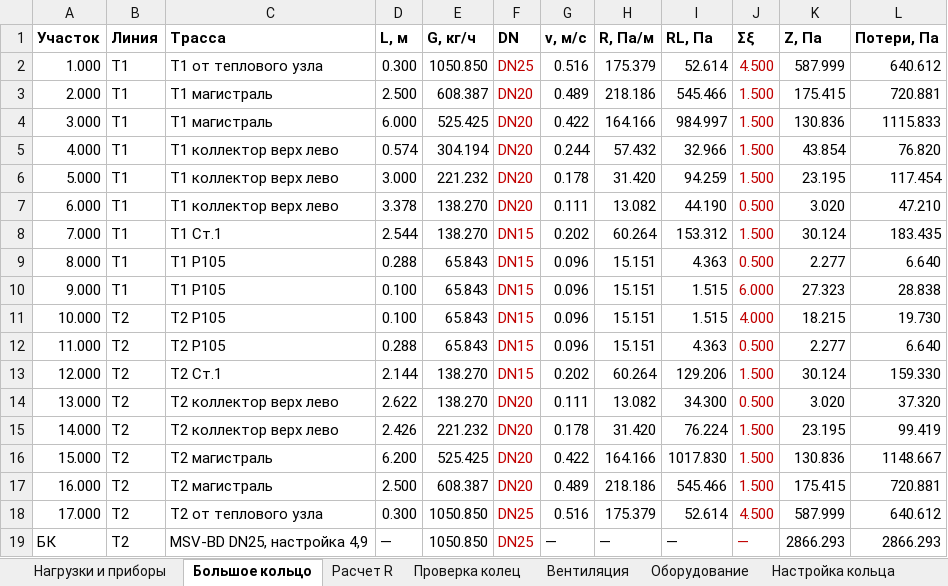
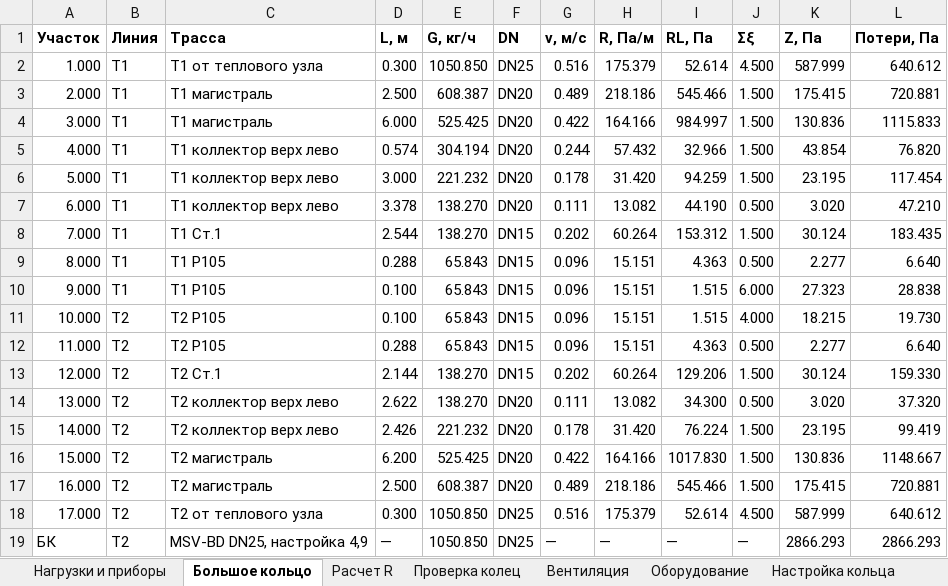
Before and after one commit to andrewwhitevo650-star/Elena, an Excel workbook: Итог_178/178_Расчетные_таблицы.xlsx, sheet Большое кольцо, drawn as a sheet; values as stored, in another font and other column widths than the file's, no borders; the diff names each change by its address in the sheet, - before the commit and + after, or states it on an @@ line.

```diff
--- a/Итог_178/178_Расчетные_таблицы.xlsx (sheet Большое кольцо)
+++ b/Итог_178/178_Расчетные_таблицы.xlsx (sheet Большое кольцо)
-F2:F19 text colour: #C00000
+F2:F19 text colour: black
-J2:J19 text colour: #C00000
+J2:J19 text colour: black
```
Also changed, not shown: sheet Допущения, sheet Нагрузки и приборы, sheet Настройка кольца, sheet Вентиляция, sheet Оборудование, sheet Расчет R, 11 other files.
